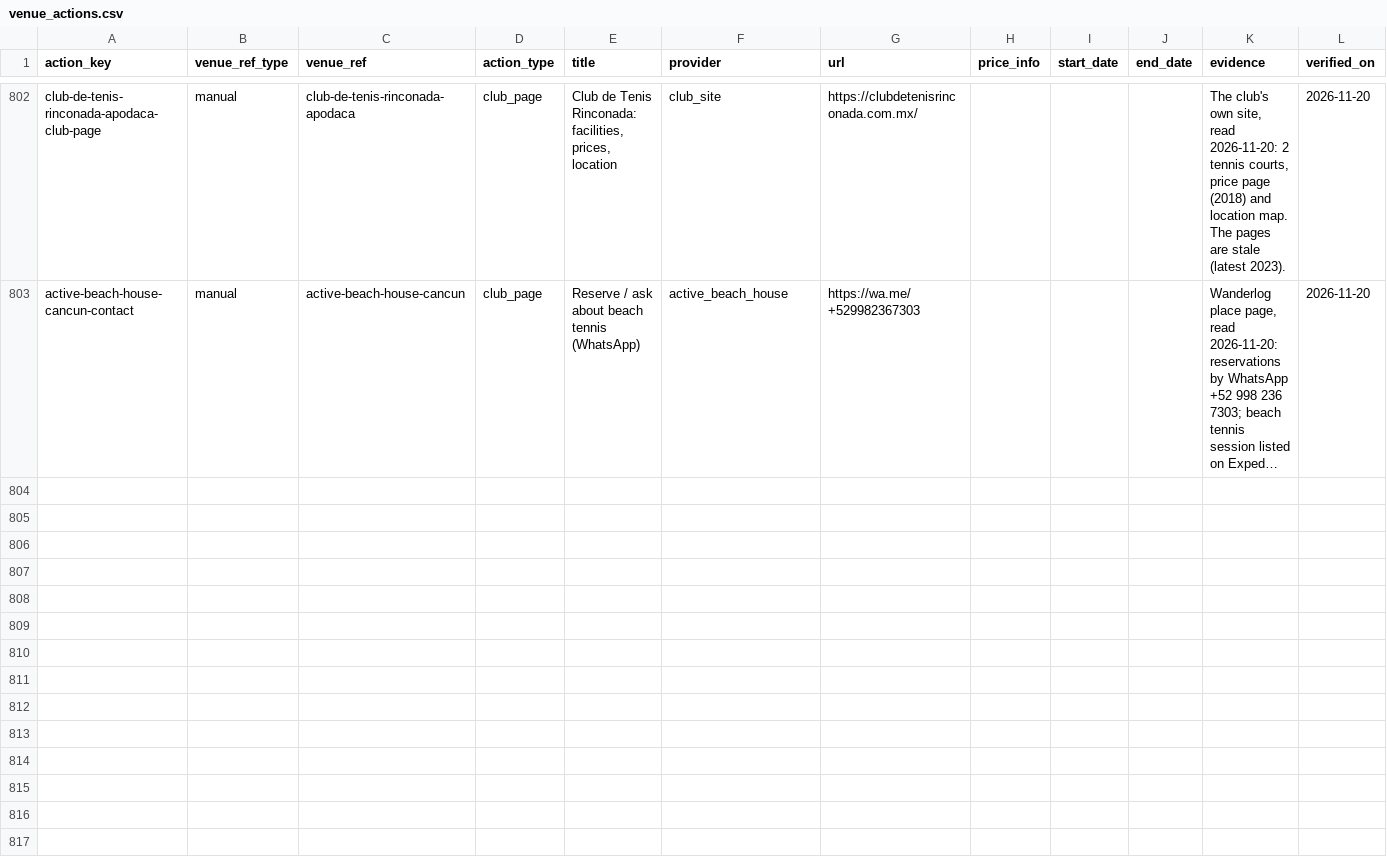
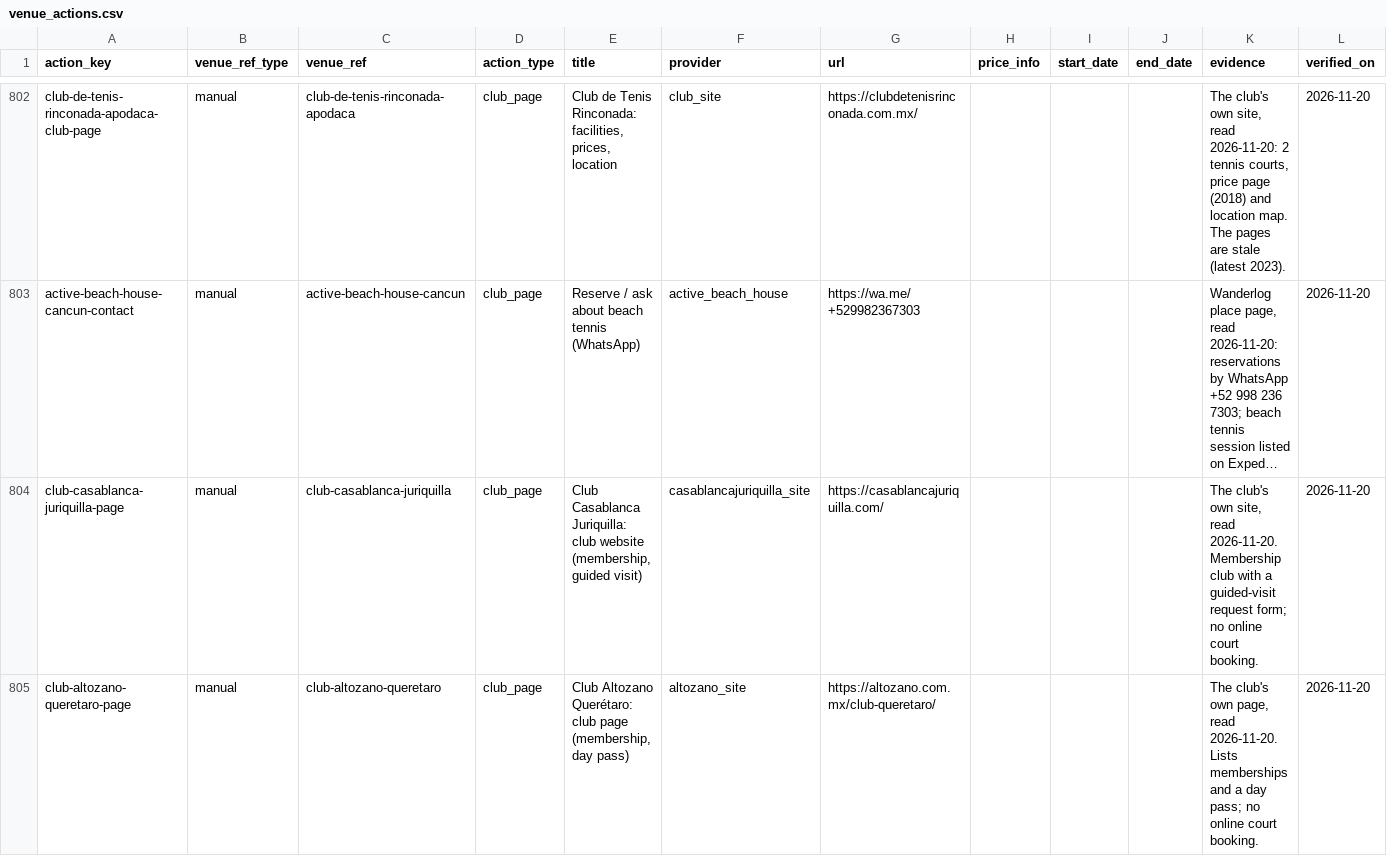
Before and after one commit to abov/courtconnect-ca, a CSV file: transform/seeds/venue_actions.csv, drawn as a sheet; only a part is shown, gaps mark what is left out; long unchanged cells end in …; the diff covers the shown part only; the diff names each change by its address in the sheet, - before the commit and + after, or states it on an @@ line.

Commit message:
Querétaro pass: Club Casablanca Juriquilla, Club Altozano, Squash Pirámide (3 courts), Cosmicball Pickleball; leads rechecked
Table tennis, badminton, racquetball, frontenis: searched, nothing pinnable.

```diff
--- a/transform/seeds/venue_actions.csv
+++ b/transform/seeds/venue_actions.csv
+row 804: club-casablanca-juriquilla-page | manual | club-casablanca-juriquilla | club_page | Club Casablanca Juriquilla: club website (membership, guided visit) | casablancajuriquilla_site | https://casablancajuriquilla.com/ |  |  |  | The club's own site, read 2026-11-20. Membership club with a guided-visit request form; no online court booking. | 2026-11-20
+row 805: club-altozano-queretaro-page | manual | club-altozano-queretaro | club_page | Club Altozano Querétaro: club page (membership, day pass) | altozano_site | https://altozano.com.mx/club-queretaro/ |  |  |  | The club's own page, read 2026-11-20. Lists memberships and a day pass; no online court booking. | 2026-11-20
```
Also changed, not shown: 2 added rows elsewhere in this file, transform/seeds/venue_leads.csv, 1 other file.
